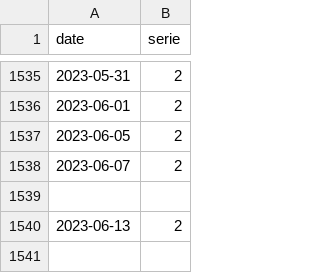
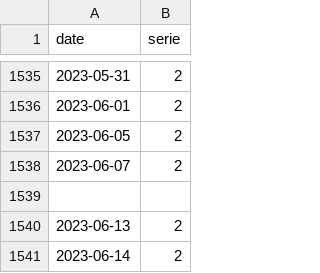
Before and after one commit to trasparente/mdr, a CSV file: _data/practices.csv, drawn as a sheet; only a part is shown, gaps mark what is left out; the diff names each change by its address in the sheet, - before the commit and + after, or states it on an @@ line.

Commit message:
Commit data content practices.csv

```diff
--- a/_data/practices.csv
+++ b/_data/practices.csv
+row 1541: 2023-06-14 | 2
```
